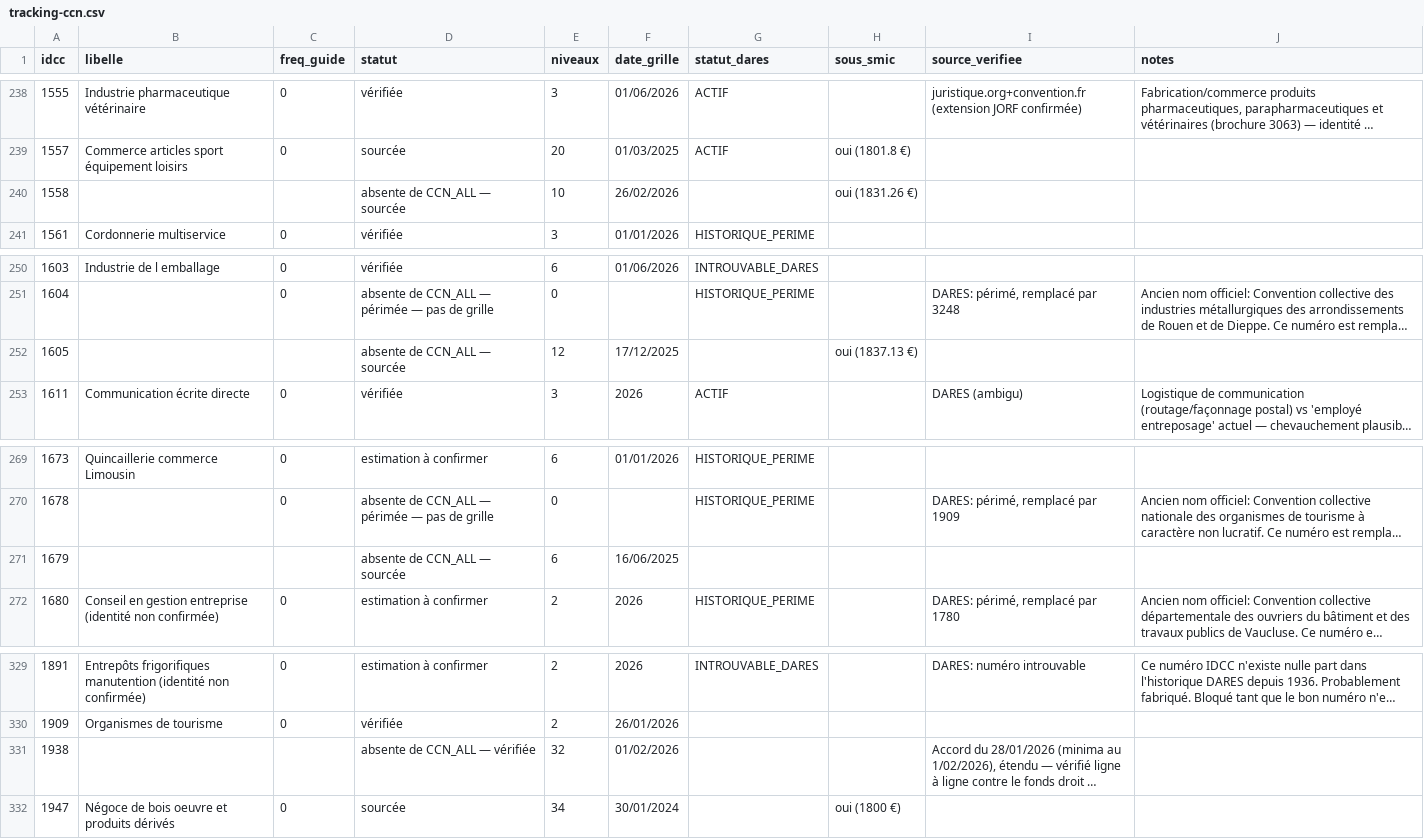
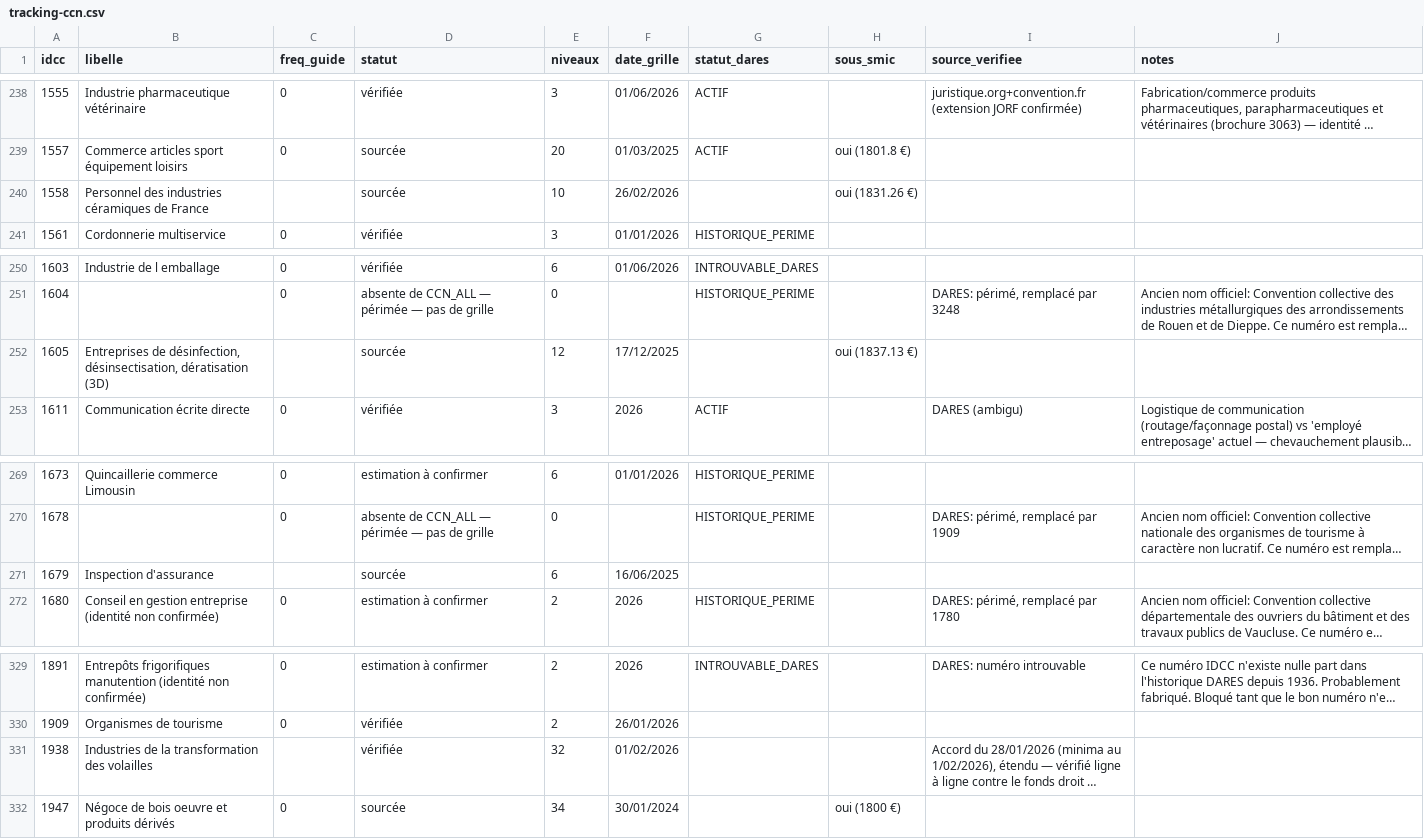
Before and after one commit to tonytonic/hs, a CSV file: GrillePaye/tracking-ccn.csv, drawn as a sheet; only a part is shown, gaps mark what is left out; long unchanged cells end in …; the diff names each change by its address in the sheet, - before the commit and + after, or states it on an @@ line.

```diff
--- a/GrillePaye/tracking-ccn.csv
+++ b/GrillePaye/tracking-ccn.csv
-B240 (libelle): (empty)
+B240 (libelle): Personnel des industries céramiques de France
-D240 (statut): absente de CCN_ALL — sourcée
+D240 (statut): sourcée
-B252 (libelle): (empty)
+B252 (libelle): Entreprises de désinfection, désinsectisation, dératisation (3D)
-D252 (statut): absente de CCN_ALL — sourcée
+D252 (statut): sourcée
-B271 (libelle): (empty)
+B271 (libelle): Inspection d'assurance
-D271 (statut): absente de CCN_ALL — sourcée
+D271 (statut): sourcée
-B331 (libelle): (empty)
+B331 (libelle): Industries de la transformation des volailles
-D331 (statut): absente de CCN_ALL — vérifiée
+D331 (statut): vérifiée
```
Also changed, not shown: 2 other files.
